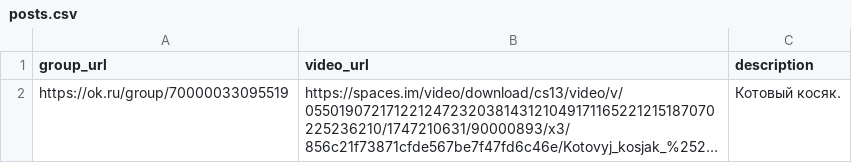
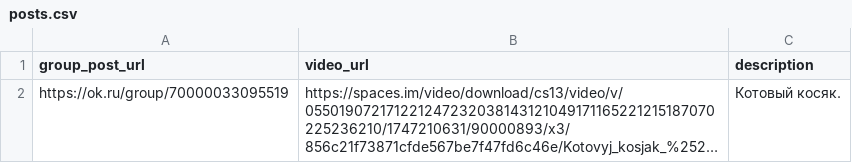
Before and after one commit to dzenbenipirs/ok_repo, a CSV file: posts.csv, drawn as a sheet; long unchanged cells end in …; the diff names each change by its address in the sheet, - before the commit and + after, or states it on an @@ line.

Commit message:
Update posts.csv

```diff
--- a/posts.csv
+++ b/posts.csv
-A1: group_url
+A1: group_post_url
```
